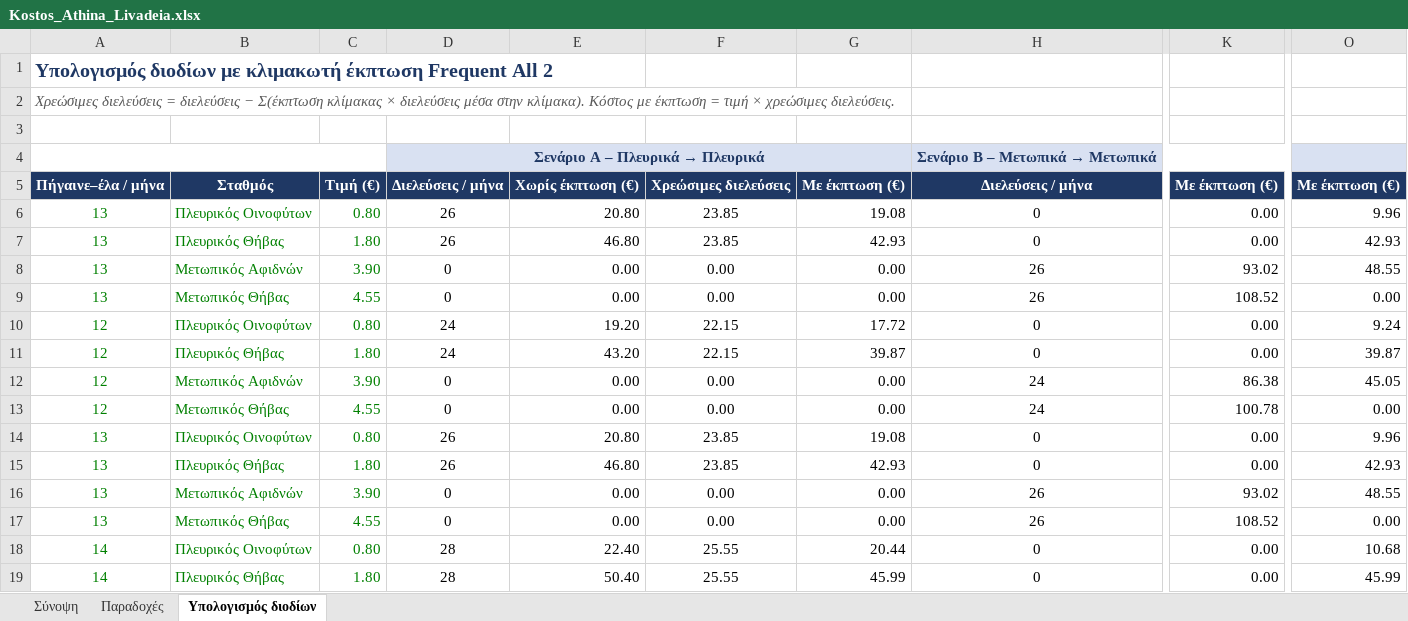
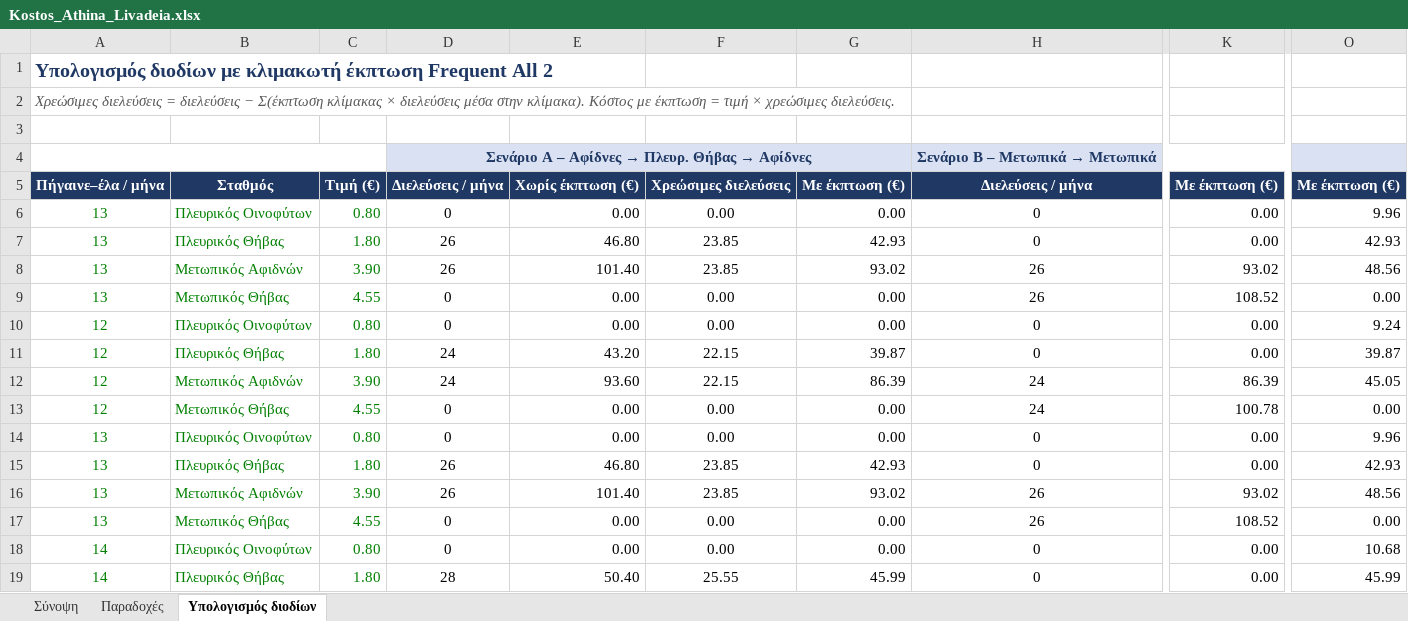
Before and after one commit to gkarolos/daily_use, an Excel workbook: Athina_Livadeia/Kostos_Athina_Livadeia.xlsx, sheet Υπολογισμός διοδίων, drawn as a sheet; only a part is shown, gaps mark what is left out; values as stored, in another font and other column widths than the file's, no borders; the diff covers the shown part only; the diff names each change by its address in the sheet, - before the commit and + after, or states it on an @@ line.

```diff
--- a/Athina_Livadeia/Kostos_Athina_Livadeia.xlsx (sheet Υπολογισμός διοδίων)
+++ b/Athina_Livadeia/Kostos_Athina_Livadeia.xlsx (sheet Υπολογισμός διοδίων)
@@ D4: Σενάριο Α – Πλευρικά → Πλευρικά → Σενάριο Α – Αφίδνες → Πλευρ. Θήβας → Αφίδνες @@
-D6: 26
+D6: 0
-E6: 20.80
+E6: 0.00
-F6: 23.85
+F6: 0.00
-G6: 19.08
+G6: 0.00
-D8: 0
+D8: 26
-E8: 0.00
+E8: 101.40
-F8: 0.00
+F8: 23.85
-G8: 0.00
+G8: 93.02
-O8: 48.55
+O8: 48.56
-D10: 24
+D10: 0
-E10: 19.20
+E10: 0.00
-F10: 22.15
+F10: 0.00
-G10: 17.72
+G10: 0.00
-D12: 0
+D12: 24
-E12: 0.00
+E12: 93.60
-F12: 0.00
+F12: 22.15
-G12: 0.00
+G12: 86.39
-K12: 86.38
+K12: 86.39
-D14: 26
+D14: 0
-E14: 20.80
+E14: 0.00
-F14: 23.85
+F14: 0.00
-G14: 19.08
+G14: 0.00
-D16: 0
+D16: 26
-E16: 0.00
+E16: 101.40
-F16: 0.00
+F16: 23.85
-G16: 0.00
+G16: 93.02
-O16: 48.55
+O16: 48.56
-D18: 28
+D18: 0
-E18: 22.40
+E18: 0.00
-F18: 25.55
+F18: 0.00
-G18: 20.44
+G18: 0.00
```
Also changed, not shown: 14 edited cells elsewhere in this sheet, sheet Σύνοψη, sheet Παραδοχές.
